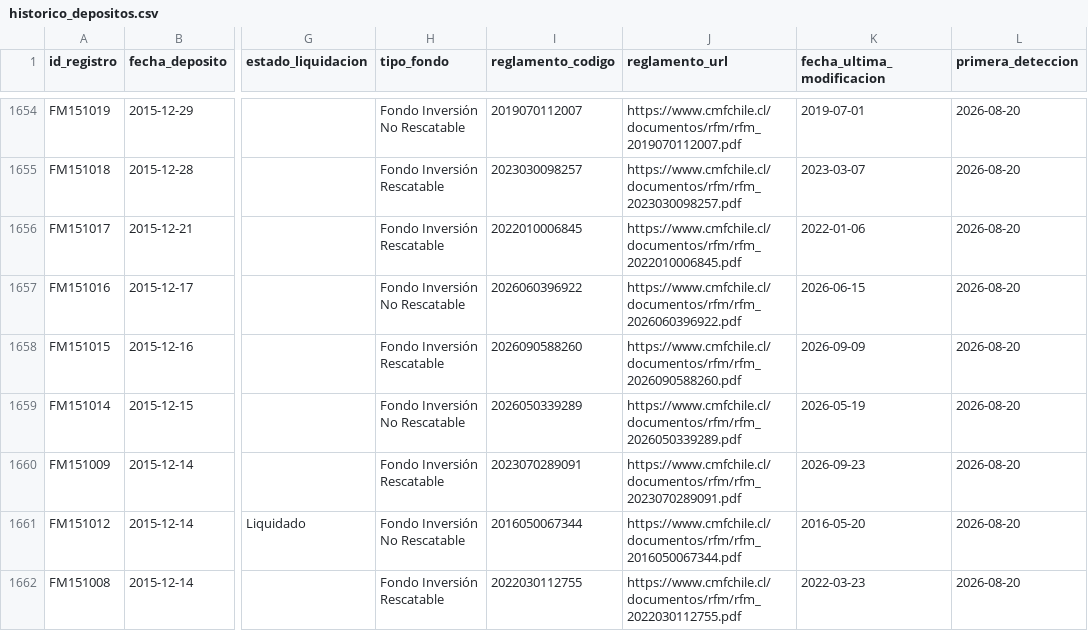
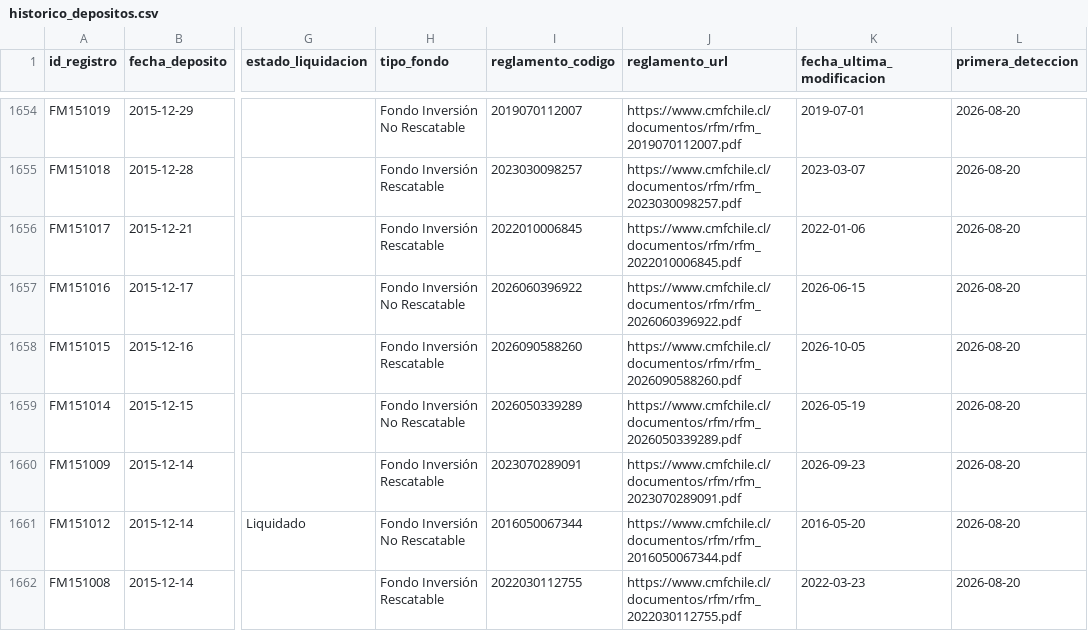
Before and after one commit to Cvmilo25/Deposito-de-fondos, a CSV file: data/historico_depositos.csv, drawn as a sheet; only a part is shown, gaps mark what is left out; the diff covers the shown part only; the diff names each change by its address in the sheet, - before the commit and + after, or states it on an @@ line.

```diff
--- a/data/historico_depositos.csv
+++ b/data/historico_depositos.csv
-K1658 (fecha_ultima_modificacion): 2026-09-09
+K1658 (fecha_ultima_modificacion): 2026-10-05
```
Also changed, not shown: 9 edited cells elsewhere in this file, docs/data/historico_depositos.csv, 2 other files.
